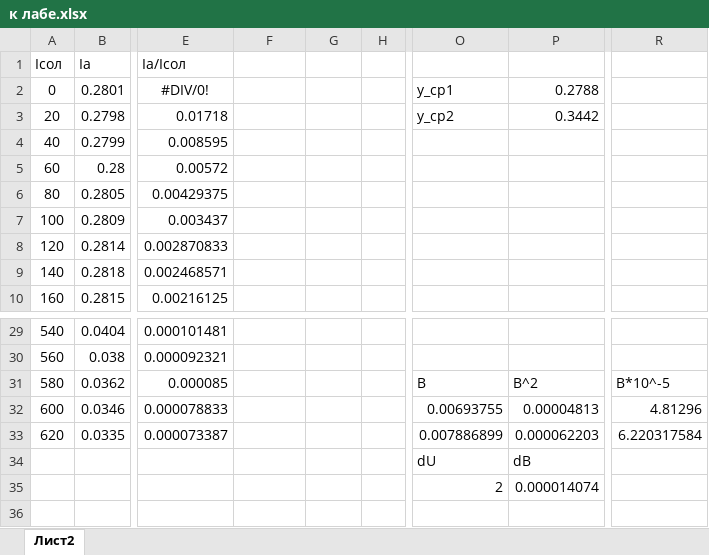
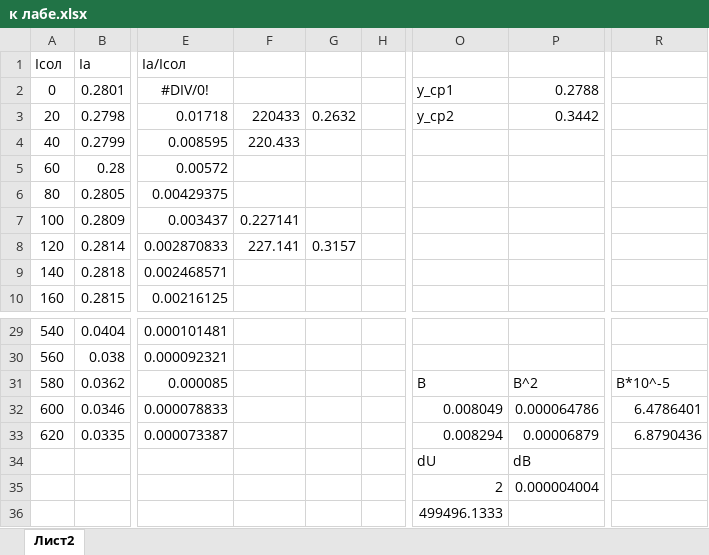
Before and after one commit to ta4ilka69/docs_for_labs, an Excel workbook: physics/lab303/к лабе.xlsx, sheet Лист2, drawn as a sheet; only a part is shown, gaps mark what is left out; values as stored, in another font and other column widths than the file's, no borders; charts and pictures not drawn; rows hold the shown columns only; the diff names each change by its address in the sheet, - before the commit and + after, or states it on an @@ line.

```diff
--- a/physics/lab303/к лабе.xlsx (sheet Лист2)
+++ b/physics/lab303/к лабе.xlsx (sheet Лист2)
-F3: (empty)
+F3: 220433
-G3: (empty)
+G3: 0.2632
-F4: (empty)
+F4: 220.433
-F7: (empty)
+F7: 0.227141
-F8: (empty)
+F8: 227.141
-G8: (empty)
+G8: 0.3157
-O32: 0.00693755
+O32: 0.008049
-P32: 0.00004813
+P32: 0.000064786
-R32: 4.81296
+R32: 6.4786401
-O33: 0.007886899
+O33: 0.008294
-P33: 0.000062203
+P33: 0.00006879
-R33: 6.220317584
+R33: 6.8790436
-P35: 0.000014074
+P35: 0.000004004
+row 36:  |  |  |  |  |  | 499496.1333
```
Also changed, not shown: charts or pictures, 3 other files.
